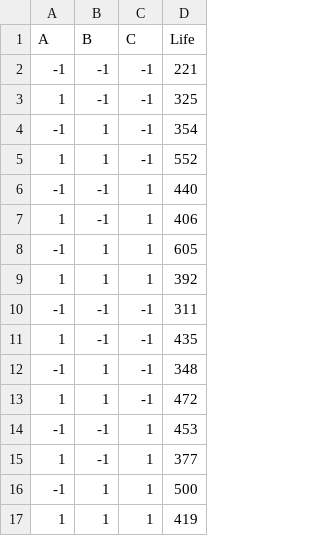
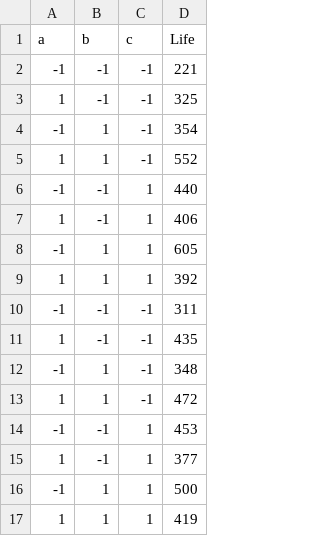
Before and after one commit to TreyPitman/IMSE541Homework, a CSV file: ToolLife.csv, drawn as a sheet; removed rows and columns are numbered as before the commit, all else as after; the diff names each change by its address in the sheet, - before the commit and + after, or states it on an @@ line.

Commit message:
Update ToolLife.csv

```diff
--- a/ToolLife.csv
+++ b/ToolLife.csv
-row 1: A | B | C | Life
+row 1: a | b | c | Life
```
